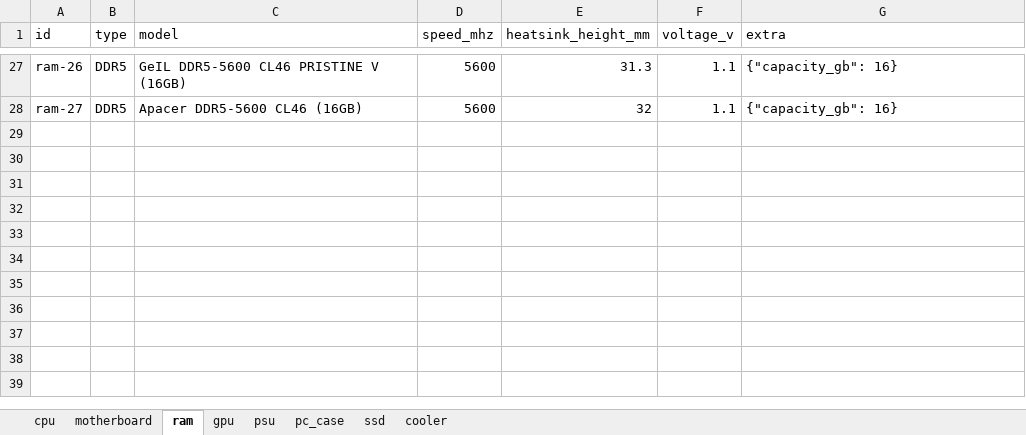
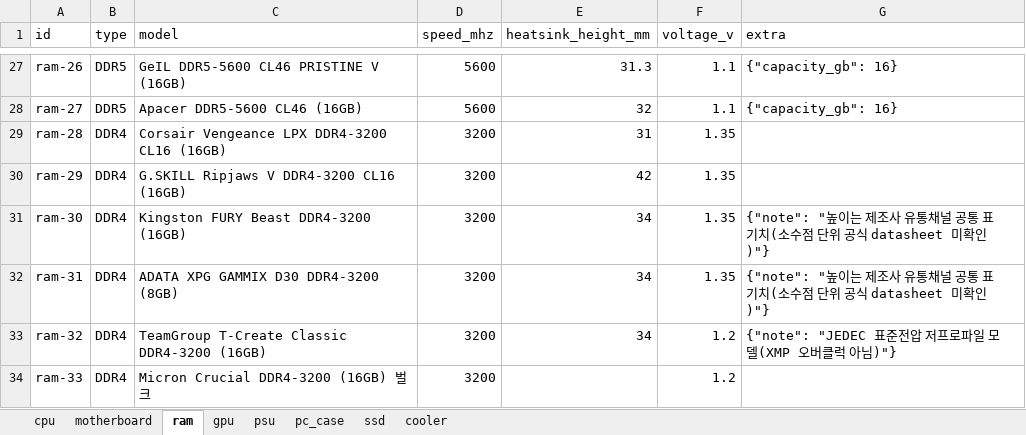
Before and after one commit to qjqmf00331199-coder/PC_Build, an Excel workbook: supabase/parts_db_rebuild.xlsx, sheet ram, drawn as a sheet; only a part is shown, gaps mark what is left out; values as stored, in another font and other column widths than the file's, no borders; the diff names each change by its address in the sheet, - before the commit and + after, or states it on an @@ line.

```diff
--- a/supabase/parts_db_rebuild.xlsx (sheet ram)
+++ b/supabase/parts_db_rebuild.xlsx (sheet ram)
+row 29: ram-28 | DDR4 | Corsair Vengeance LPX DDR4-3200 CL16 (16GB) | 3200 | 31 | 1.35
+row 30: ram-29 | DDR4 | G.SKILL Ripjaws V DDR4-3200 CL16 (16GB) | 3200 | 42 | 1.35
+row 31: ram-30 | DDR4 | Kingston FURY Beast DDR4-3200 (16GB) | 3200 | 34 | 1.35 | {"note": "높이는 제조사 유통채널 공통 표기치(소수점 단위 공식 datasheet 미확인)"}
+row 32: ram-31 | DDR4 | ADATA XPG GAMMIX D30 DDR4-3200 (8GB) | 3200 | 34 | 1.35 | {"note": "높이는 제조사 유통채널 공통 표기치(소수점 단위 공식 datasheet 미확인)"}
+row 33: ram-32 | DDR4 | TeamGroup T-Create Classic DDR4-3200 (16GB) | 3200 | 34 | 1.2 | {"note": "JEDEC 표준전압 저프로파일 모델(XMP 오버클럭 아님)"}
+row 34: ram-33 | DDR4 | Micron Crucial DDR4-3200 (16GB) 벌크 | 3200 |  | 1.2
```
Also changed, not shown: sheet motherboard, sheet ssd, 2 other files.
